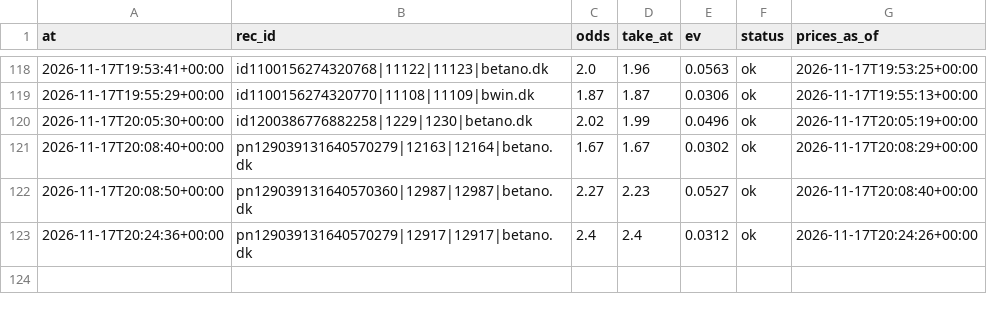
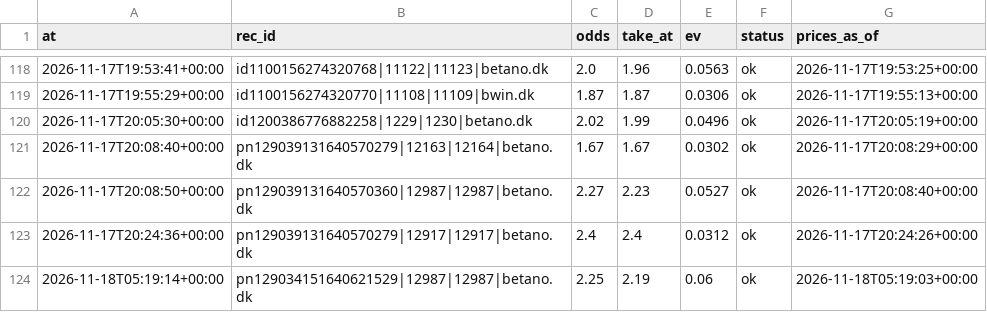
Before and after one commit to lukkeodds/livetest-log, a CSV file: data/notified.csv, drawn as a sheet; only a part is shown, gaps mark what is left out; the diff names each change by its address in the sheet, - before the commit and + after, or states it on an @@ line.

Commit message:
snapshot 20261118T052027Z: notified.csv

```diff
--- a/data/notified.csv
+++ b/data/notified.csv
+row 124: 2026-11-18T05:19:14+00:00 | pn129034151640621529|12987|12987|betano.dk | 2.25 | 2.19 | 0.06 | ok | 2026-11-18T05:19:03+00:00
```
Also changed, not shown: 2 other files.
